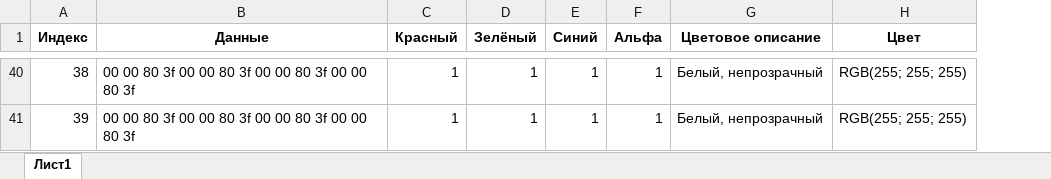
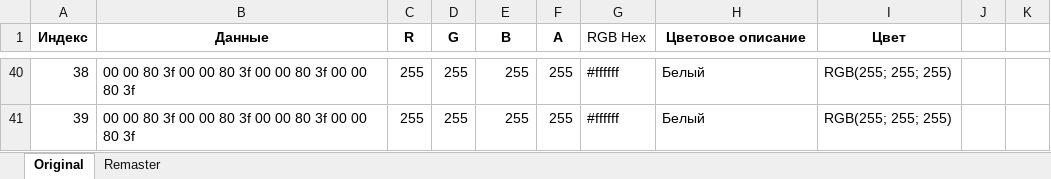
Before and after one commit to cobra838/txb_parser_pack, an Excel workbook: ColorTable.xlsx, sheet Original, drawn as a sheet; only a part is shown, gaps mark what is left out; values as stored, in another font and other column widths than the file's, no borders; table styles not drawn; removed rows and columns are numbered as before the commit, all else as after; the diff covers the shown part only; the diff names each change by its address in the sheet, - before the commit and + after, or states it on an @@ line.

```diff
--- a/ColorTable.xlsx (sheet Original)
+++ b/ColorTable.xlsx (sheet Original)
-sheet tab: Лист1
+sheet tab: Original
+sheet tab: Remaster
-column C (Красный), rows 40-41: 1 | 1
-column D (Зелёный), rows 40-41: 1 | 1
+column C (R), rows 40-41: 255 | 255
+column D (G), rows 40-41: 255 | 255
-column F (Альфа), rows 40-41: 1 | 1
+column F (A), rows 40-41: 255 | 255
+column G (RGB Hex), rows 40-41: #ffffff | #ffffff
+column J, empty
+column K, empty
-E1: Синий
+E1: B
-E40:E41 (B): 1
+E40:E41 (B): 255
-H40:H41 (Цветовое описание): Белый, непрозрачный
+H40:H41 (Цветовое описание): Белый
```
Also changed, not shown: 87 edited cells elsewhere in this sheet, formulas that keep their value.
